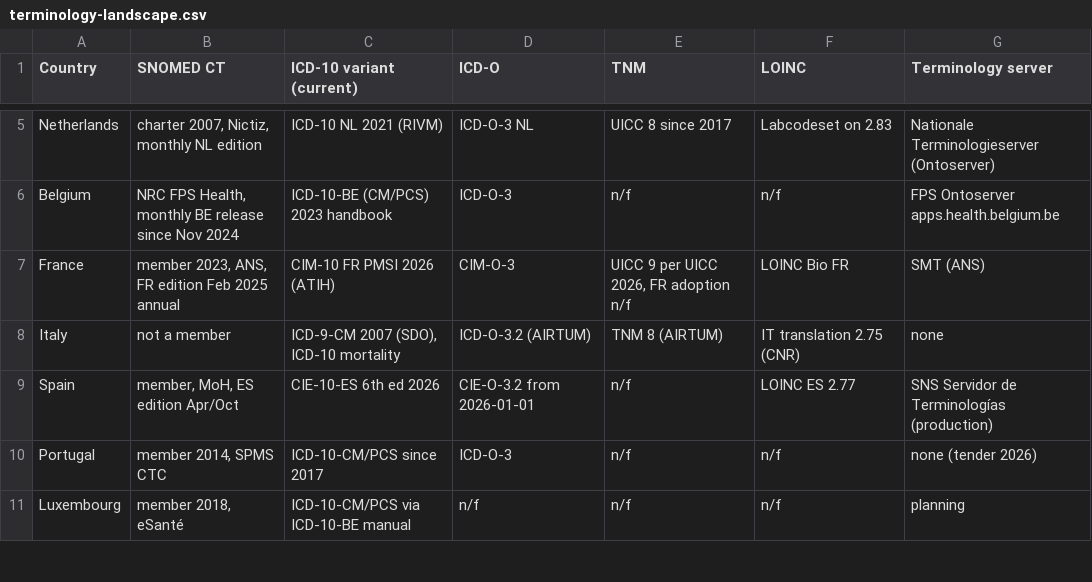
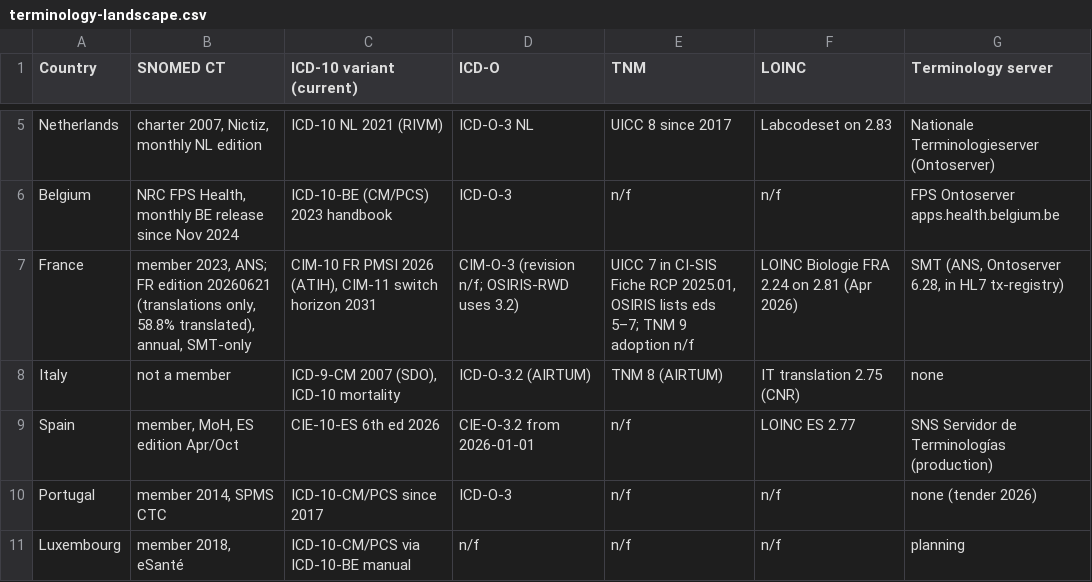
Before and after one commit to PHOENIX-Initiative-European-Cancer/european-cancer-data-landscape, a CSV file: data/terminology-landscape.csv, drawn as a sheet; only a part is shown, gaps mark what is left out.

```diff
--- a/data/terminology-landscape.csv
+++ b/data/terminology-landscape.csv
@@ -6,3 +6,3 @@ Netherlands,"charter 2007, Nictiz, monthly NL edition",ICD-10 NL 2021 (RIVM),ICD
 Belgium,"NRC FPS Health, monthly BE release since Nov 2024",ICD-10-BE (CM/PCS) 2023 handbook,ICD-O-3,n/f,n/f,FPS Ontoserver apps.health.belgium.be
-France,"member 2023, ANS, FR edition Feb 2025 annual",CIM-10 FR PMSI 2026 (ATIH),CIM-O-3,"UICC 9 per UICC 2026, FR adoption n/f",LOINC Bio FR,SMT (ANS)
+France,"member 2023, ANS; FR edition 20260621 (translations only, 58.8% translated), annual, SMT-only","CIM-10 FR PMSI 2026 (ATIH), CIM-11 switch horizon 2031",CIM-O-3 (revision n/f; OSIRIS-RWD uses 3.2),"UICC 7 in CI-SIS Fiche RCP 2025.01, OSIRIS lists eds 5–7; TNM 9 adoption n/f",LOINC Biologie FRA 2.24 on 2.81 (Apr 2026),"SMT (ANS, Ontoserver 6.28, in HL7 tx-registry)"
 Italy,not a member,"ICD-9-CM 2007 (SDO), ICD-10 mortality",ICD-O-3.2 (AIRTUM),TNM 8 (AIRTUM),IT translation 2.75 (CNR),none
```
Also changed, not shown: data/infrastructure-landscape.csv, data/registries-landscape.csv, 9 other files.
